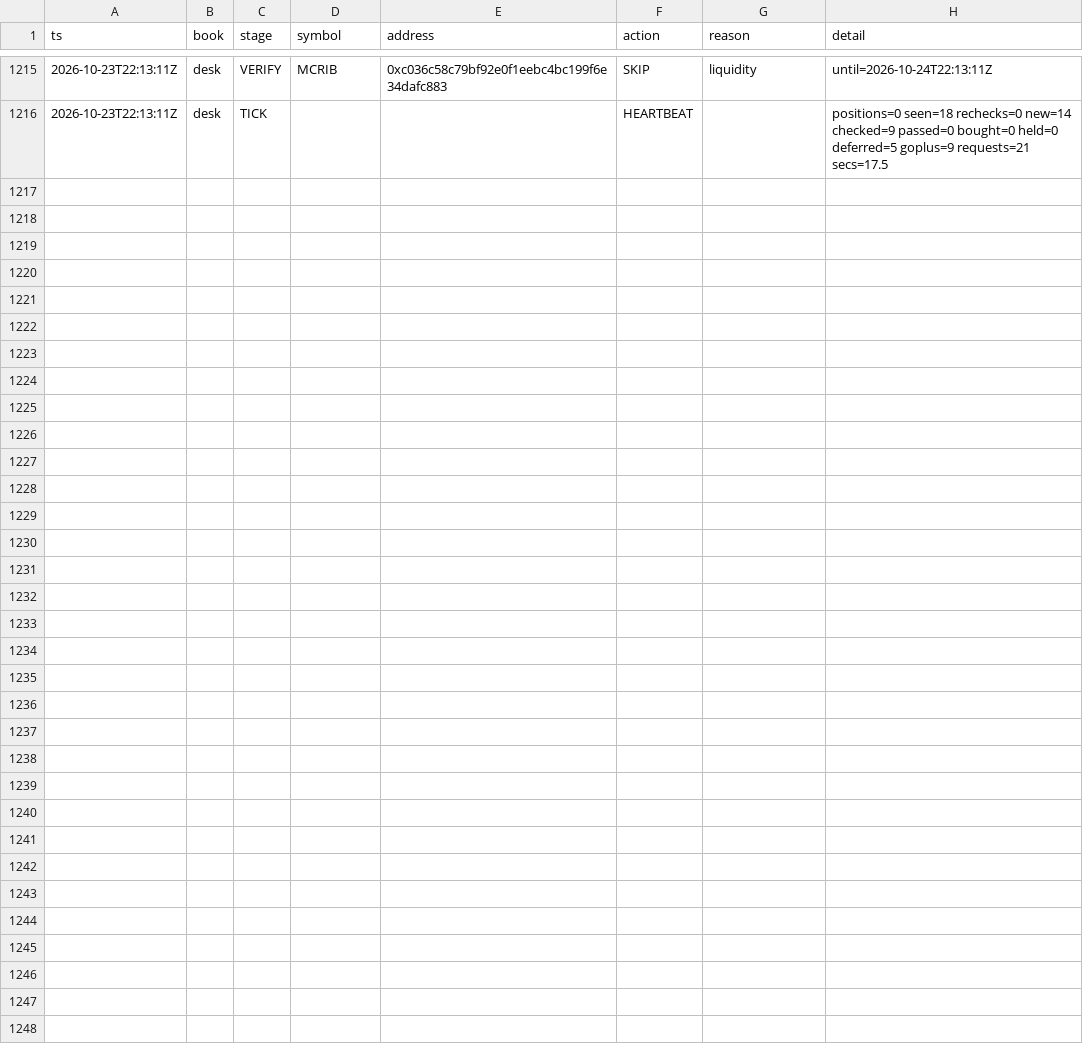
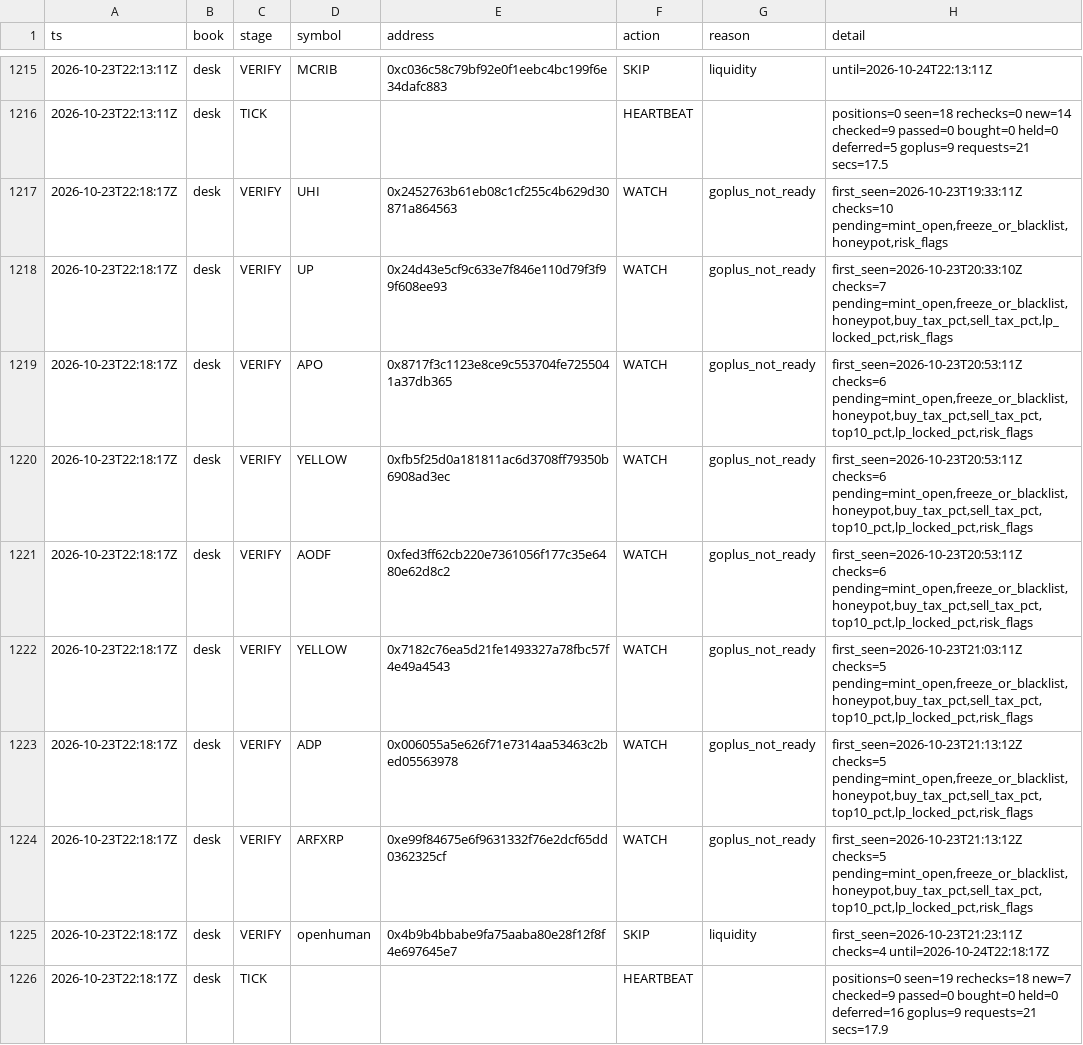
Before and after one commit to Zirqo-Dev/baseline-desk, a CSV file: data/daily/2026-10-23/tasks.csv, drawn as a sheet; only a part is shown, gaps mark what is left out.

```diff
--- a/data/daily/2026-10-23/tasks.csv
+++ b/data/daily/2026-10-23/tasks.csv
@@ -1216 +1216,11 @@ ts,book,stage,symbol,address,action,reason,detail
 2026-10-23T22:13:11Z,desk,TICK,,,HEARTBEAT,,positions=0 seen=18 rechecks=0 new=14 checked=9 passed=0 bought=0 held=0 deferred=5 goplus=9 requests=21 secs=17.5
+2026-10-23T22:18:17Z,desk,VERIFY,UHI,0x2452763b61eb08c1cf255c4b629d30871a864563,WATCH,goplus_not_ready,"first_seen=2026-10-23T19:33:11Z checks=10 pending=mint_open,freeze_or_blacklist,honeypot,risk_flags"
+2026-10-23T22:18:17Z,desk,VERIFY,UP,0x24d43e5cf9c633e7f846e110d79f3f99f608ee93,WATCH,goplus_not_ready,"first_seen=2026-10-23T20:33:10Z checks=7 pending=mint_open,freeze_or_blacklist,honeypot,buy_tax_pct,sell_tax_pct,lp_locked_pct,risk_flags"
+2026-10-23T22:18:17Z,desk,VERIFY,APO,0x8717f3c1123e8ce9c553704fe7255041a37db365,WATCH,goplus_not_ready,"first_seen=2026-10-23T20:53:11Z checks=6 pending=mint_open,freeze_or_blacklist,honeypot,buy_tax_pct,sell_tax_pct,top10_pct,lp_locked_pct,risk_flags"
+2026-10-23T22:18:17Z,desk,VERIFY,YELLOW,0xfb5f25d0a181811ac6d3708ff79350b6908ad3ec,WATCH,goplus_not_ready,"first_seen=2026-10-23T20:53:11Z checks=6 pending=mint_open,freeze_or_blacklist,honeypot,buy_tax_pct,sell_tax_pct,top10_pct,lp_locked_pct,risk_flags"
+2026-10-23T22:18:17Z,desk,VERIFY,AODF,0xfed3ff62cb220e7361056f177c35e6480e62d8c2,WATCH,goplus_not_ready,"first_seen=2026-10-23T20:53:11Z checks=6 pending=mint_open,freeze_or_blacklist,honeypot,buy_tax_pct,sell_tax_pct,top10_pct,lp_locked_pct,risk_flags"
+2026-10-23T22:18:17Z,desk,VERIFY,YELLOW,0x7182c76ea5d21fe1493327a78fbc57f4e49a4543,WATCH,goplus_not_ready,"first_seen=2026-10-23T21:03:11Z checks=5 pending=mint_open,freeze_or_blacklist,honeypot,buy_tax_pct,sell_tax_pct,top10_pct,lp_locked_pct,risk_flags"
+2026-10-23T22:18:17Z,desk,VERIFY,ADP,0x006055a5e626f71e7314aa53463c2bed05563978,WATCH,goplus_not_ready,"first_seen=2026-10-23T21:13:12Z checks=5 pending=mint_open,freeze_or_blacklist,honeypot,buy_tax_pct,sell_tax_pct,top10_pct,lp_locked_pct,risk_flags"
+2026-10-23T22:18:17Z,desk,VERIFY,ARFXRP,0xe99f84675e6f9631332f76e2dcf65dd0362325cf,WATCH,goplus_not_ready,"first_seen=2026-10-23T21:13:12Z checks=5 pending=mint_open,freeze_or_blacklist,honeypot,buy_tax_pct,sell_tax_pct,top10_pct,lp_locked_pct,risk_flags"
+2026-10-23T22:18:17Z,desk,VERIFY,openhuman,0x4b9b4bbabe9fa75aaba80e28f12f8f4e697645e7,SKIP,liquidity,first_seen=2026-10-23T21:23:11Z checks=4 until=2026-10-24T22:18:17Z
+2026-10-23T22:18:17Z,desk,TICK,,,HEARTBEAT,,positions=0 seen=19 rechecks=18 new=7 checked=9 passed=0 bought=0 held=0 deferred=16 goplus=9 requests=21 secs=17.9
```
Also changed, not shown: 1 other file.
